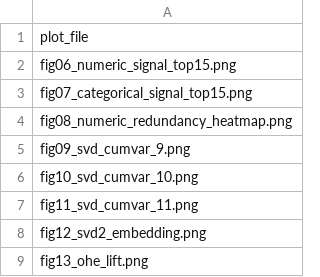
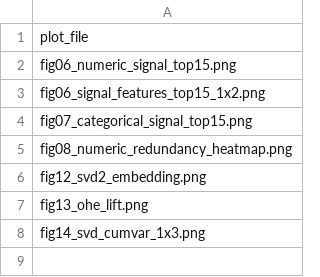
Before and after one commit to xsxsx-999/5243-project4, a CSV file: eda_insights/eda_insights_plots/plot_manifest.csv, drawn as a sheet.

Commit message:
plots size modified

```diff
--- a/eda_insights/eda_insights_plots/plot_manifest.csv
+++ b/eda_insights/eda_insights_plots/plot_manifest.csv
@@ -2,8 +2,7 @@ plot_file
 fig06_numeric_signal_top15.png
+fig06_signal_features_top15_1x2.png
 fig07_categorical_signal_top15.png
 fig08_numeric_redundancy_heatmap.png
-fig09_svd_cumvar_9.png
-fig10_svd_cumvar_10.png
-fig11_svd_cumvar_11.png
 fig12_svd2_embedding.png
 fig13_ohe_lift.png
+fig14_svd_cumvar_1x3.png
```
Also changed, not shown: 9 other files.
